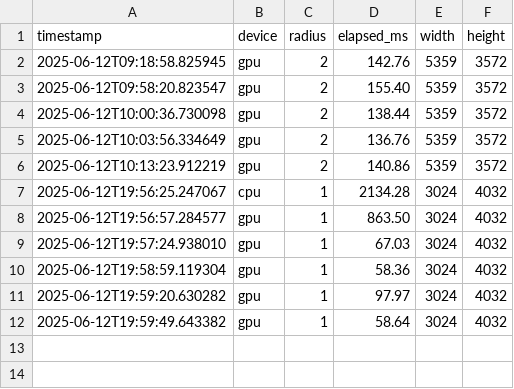
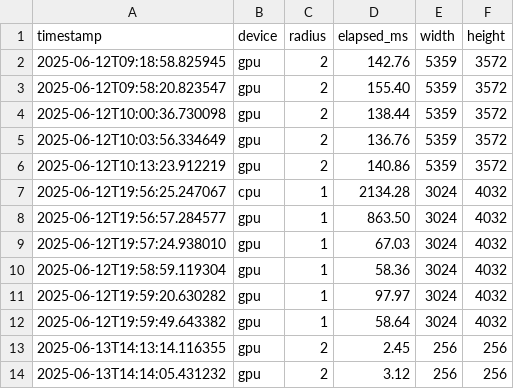
Before and after one commit to lucastoma/gatto-project-manager, a CSV file: app/logs/edge_blur_benchmarks.csv, drawn as a sheet; the diff names each change by its address in the sheet, - before the commit and + after, or states it on an @@ line.

```diff
--- a/app/logs/edge_blur_benchmarks.csv
+++ b/app/logs/edge_blur_benchmarks.csv
+row 13: 2025-06-13T14:13:14.116355 | gpu | 2 | 2.45 | 256 | 256
+row 14: 2025-06-13T14:14:05.431232 | gpu | 2 | 3.12 | 256 | 256
```
Also changed, not shown: 3 other files.
